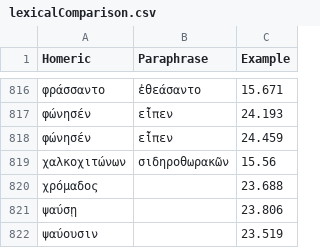
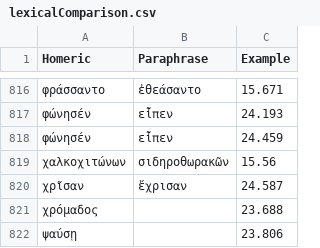
Before and after one commit to neelsmith/paraphrases, a CSV file: collections/lexicalComparison.csv, drawn as a sheet; only a part is shown, gaps mark what is left out; the shorter side is filled out with more unchanged rows; the diff names each change by its address in the sheet, - before the commit and + after, or states it on an @@ line.

Commit message:
Update lexicalComparison.csv

```diff
--- a/collections/lexicalComparison.csv
+++ b/collections/lexicalComparison.csv
+row 820: χρῖσαν | ἔχρισαν | 24.587
```
